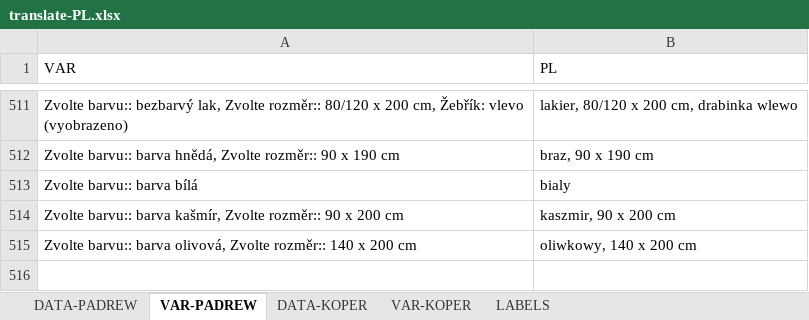
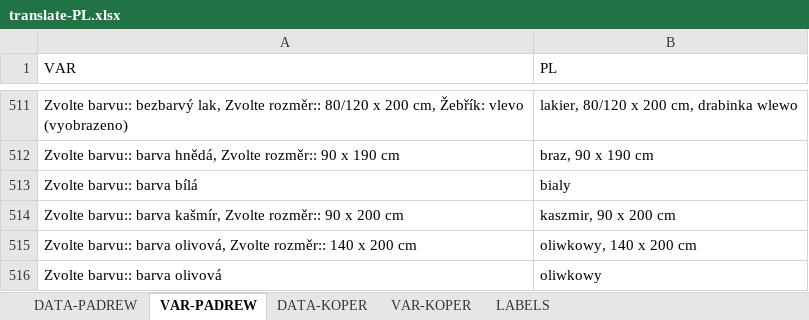
Before and after one commit to xaxamagyar/padrew-objednavka, an Excel workbook: translate-PL.xlsx, sheet VAR-PADREW, drawn as a sheet; only a part is shown, gaps mark what is left out; values as stored, in another font and other column widths than the file's, no borders; the diff names each change by its address in the sheet, - before the commit and + after, or states it on an @@ line.

Commit message:
Automatická aktualizace překladové databáze z webové aplikace

```diff
--- a/translate-PL.xlsx (sheet VAR-PADREW)
+++ b/translate-PL.xlsx (sheet VAR-PADREW)
+row 516: Zvolte barvu:: barva olivová | oliwkowy
```
